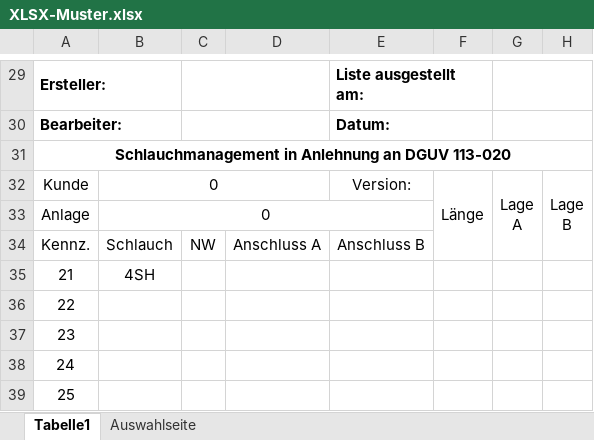
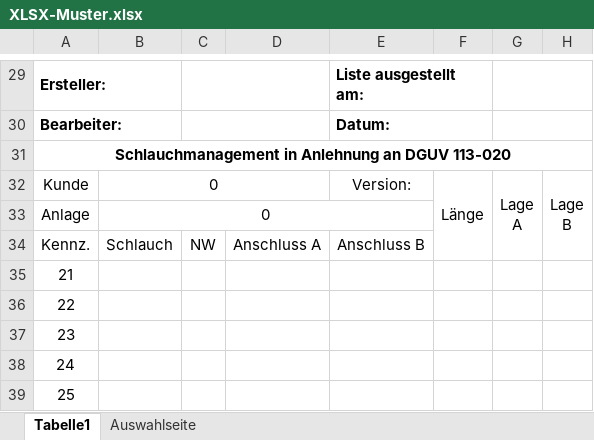
Before and after one commit to GS-MontageApp/SMA, an Excel workbook: templates/XLSX-Muster.xlsx, sheet Tabelle1, drawn as a sheet; only a part is shown, gaps mark what is left out; values as stored, in another font and other column widths than the file's, no borders; charts and pictures and conditional formats not drawn; the diff names each change by its address in the sheet, - before the commit and + after, or states it on an @@ line.

Commit message:
Add files via upload

```diff
--- a/templates/XLSX-Muster.xlsx (sheet Tabelle1)
+++ b/templates/XLSX-Muster.xlsx (sheet Tabelle1)
-B35: 4SH
+B35: (empty)
```
